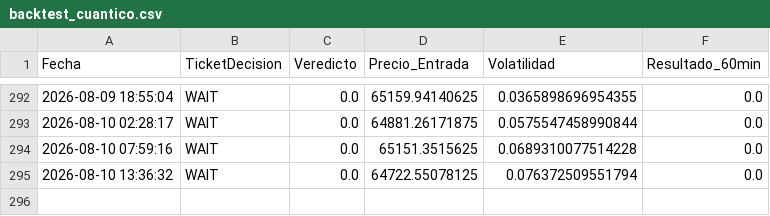
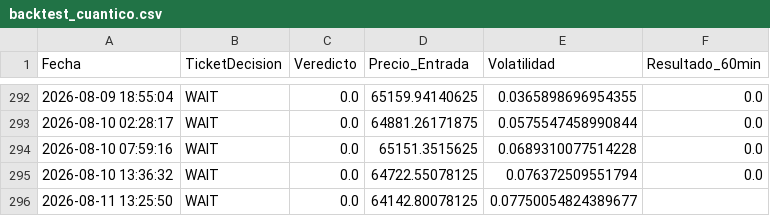
Before and after one commit to alconero-hub/oraculo_cuantico, a CSV file: backtest_cuantico.csv, drawn as a sheet; only a part is shown, gaps mark what is left out.

```diff
--- a/backtest_cuantico.csv
+++ b/backtest_cuantico.csv
@@ -295 +295,2 @@ Fecha,TicketDecision,Veredicto,Precio_Entrada,Volatilidad,Resultado_60min
 2026-08-10 13:36:32,WAIT,0.0,64722.55078125,0.076372509551794,0.0
+2026-08-11 13:25:50,WAIT,0.0,64142.80078125,0.07750054824389677,
```
Also changed, not shown: 2 other files.
